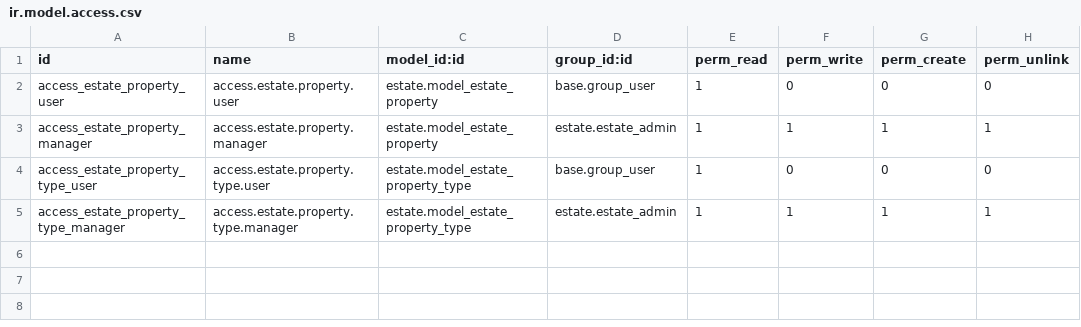
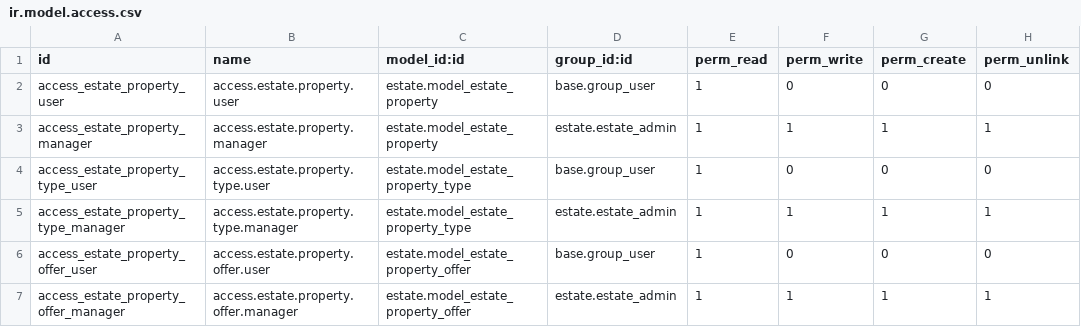
Before and after one commit to rafifernanda/itg-tcodb, a CSV file: estate/security/ir.model.access.csv, drawn as a sheet; the diff names each change by its address in the sheet, - before the commit and + after, or states it on an @@ line.

Commit message:
property_offer

```diff
--- a/estate/security/ir.model.access.csv
+++ b/estate/security/ir.model.access.csv
+row 6: access_estate_property_offer_user | access.estate.property.offer.user | estate.model_estate_property_offer | base.group_user | 1 | 0 | 0 | 0
+row 7: access_estate_property_offer_manager | access.estate.property.offer.manager | estate.model_estate_property_offer | estate.estate_admin | 1 | 1 | 1 | 1
```
Also changed, not shown: 3 other files.
